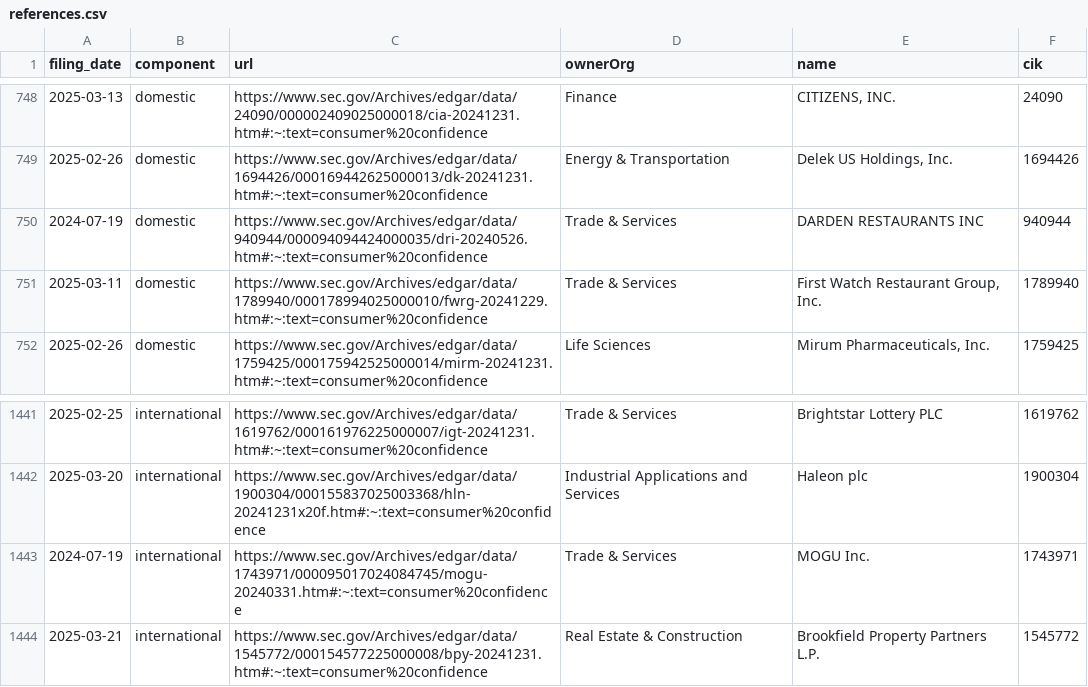
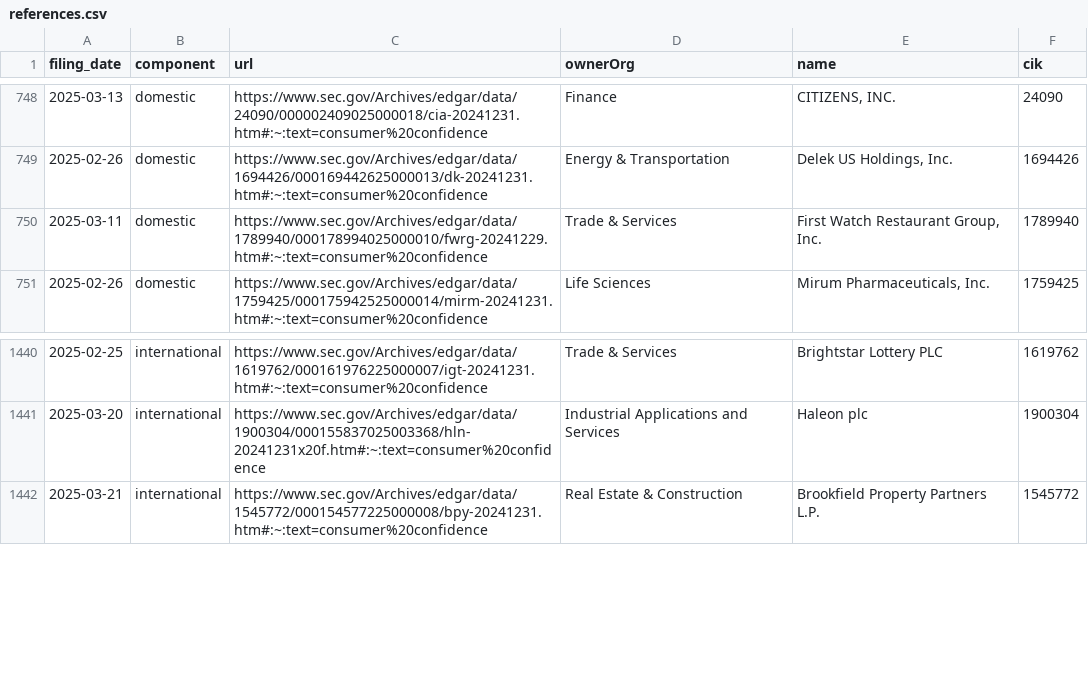
Before and after one commit to jlokos/datamule-indicators, a CSV file: indicators/format1/Consumer Sentiment/consumer-confidence/references.csv, drawn as a sheet; only a part is shown, gaps mark what is left out.

```diff
--- a/indicators/format1/Consumer Sentiment/consumer-confidence/references.csv
+++ b/indicators/format1/Consumer Sentiment/consumer-confidence/references.csv
@@ -749,3 +749,2 @@ filing_date,component,url,ownerOrg,name,cik
 2025-02-26,domestic,https://www.sec.gov/Archives/edgar/data/1694426/000169442625000013/dk-20241231.htm#:~:text=consumer%20confidence,Energy & Transportation,"Delek US Holdings, Inc.",1694426
-2024-07-19,domestic,https://www.sec.gov/Archives/edgar/data/940944/000094094424000035/dri-20240526.htm#:~:text=consumer%20confidence,Trade & Services,DARDEN RESTAURANTS INC,940944
 2025-03-11,domestic,https://www.sec.gov/Archives/edgar/data/1789940/000178994025000010/fwrg-20241229.htm#:~:text=consumer%20confidence,Trade & Services,"First Watch Restaurant Group, Inc.",1789940
@@ -1442,3 +1441,2 @@ filing_date,component,url,ownerOrg,name,cik
 2025-03-20,international,https://www.sec.gov/Archives/edgar/data/1900304/000155837025003368/hln-20241231x20f.htm#:~:text=consumer%20confidence,Industrial Applications and Services,Haleon plc,1900304
-2024-07-19,international,https://www.sec.gov/Archives/edgar/data/1743971/000095017024084745/mogu-20240331.htm#:~:text=consumer%20confidence,Trade & Services,MOGU Inc.,1743971
 2025-03-21,international,https://www.sec.gov/Archives/edgar/data/1545772/000154577225000008/bpy-20241231.htm#:~:text=consumer%20confidence,Real Estate & Construction,Brookfield Property Partners L.P.,1545772
```
Also changed, not shown: indicators/format1/Corporate Finance/ipo/references.csv, indicators/format1/Health/health-research/references.csv, 41 other files.
